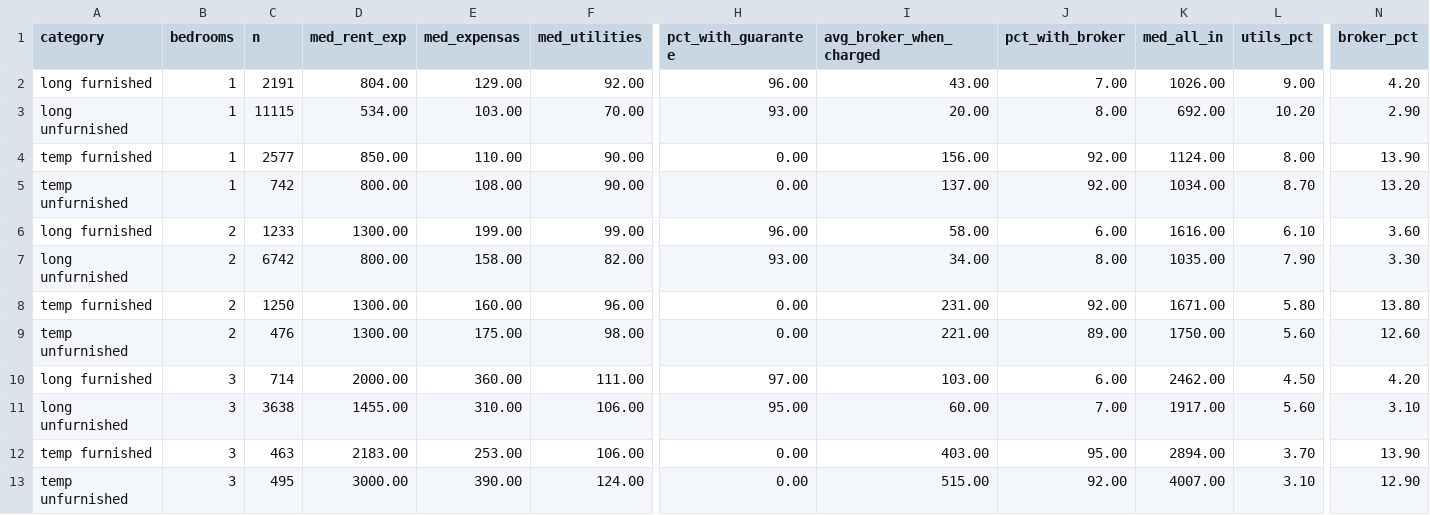
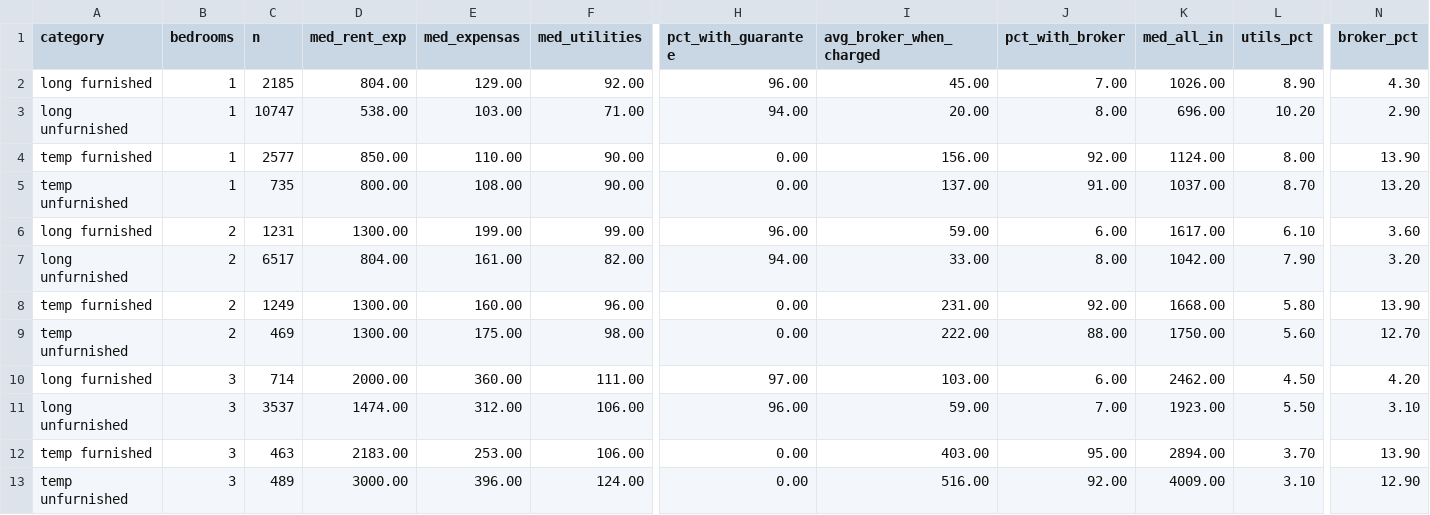
Before and after one commit to unitrank/buenos-aires-rental-market, a CSV file: data/latest/cost-breakdown.csv, drawn as a sheet; only a part is shown, gaps mark what is left out; the diff names each change by its address in the sheet, - before the commit and + after, or states it on an @@ line.

```diff
--- a/data/latest/cost-breakdown.csv
+++ b/data/latest/cost-breakdown.csv
-C2 (n): 2191
+C2 (n): 2185
-I2 (avg_broker_when_charged): 43.00
+I2 (avg_broker_when_charged): 45.00
-L2 (utils_pct): 9.00
+L2 (utils_pct): 8.90
-N2 (broker_pct): 4.20
+N2 (broker_pct): 4.30
-C3 (n): 11115
+C3 (n): 10747
-D3 (med_rent_exp): 534.00
+D3 (med_rent_exp): 538.00
-F3 (med_utilities): 70.00
+F3 (med_utilities): 71.00
-H3 (pct_with_guarantee): 93.00
+H3 (pct_with_guarantee): 94.00
-K3 (med_all_in): 692.00
+K3 (med_all_in): 696.00
-C5 (n): 742
+C5 (n): 735
-J5 (pct_with_broker): 92.00
+J5 (pct_with_broker): 91.00
-K5 (med_all_in): 1034.00
+K5 (med_all_in): 1037.00
-C6 (n): 1233
+C6 (n): 1231
-I6 (avg_broker_when_charged): 58.00
+I6 (avg_broker_when_charged): 59.00
-K6 (med_all_in): 1616.00
+K6 (med_all_in): 1617.00
-C7 (n): 6742
+C7 (n): 6517
-D7 (med_rent_exp): 800.00
+D7 (med_rent_exp): 804.00
-E7 (med_expensas): 158.00
+E7 (med_expensas): 161.00
-H7 (pct_with_guarantee): 93.00
+H7 (pct_with_guarantee): 94.00
-I7 (avg_broker_when_charged): 34.00
+I7 (avg_broker_when_charged): 33.00
-K7 (med_all_in): 1035.00
+K7 (med_all_in): 1042.00
-N7 (broker_pct): 3.30
+N7 (broker_pct): 3.20
-C8 (n): 1250
+C8 (n): 1249
-K8 (med_all_in): 1671.00
+K8 (med_all_in): 1668.00
-N8 (broker_pct): 13.80
+N8 (broker_pct): 13.90
-C9 (n): 476
+C9 (n): 469
-I9 (avg_broker_when_charged): 221.00
+I9 (avg_broker_when_charged): 222.00
-J9 (pct_with_broker): 89.00
+J9 (pct_with_broker): 88.00
-N9 (broker_pct): 12.60
+N9 (broker_pct): 12.70
-C11 (n): 3638
+C11 (n): 3537
-D11 (med_rent_exp): 1455.00
+D11 (med_rent_exp): 1474.00
-E11 (med_expensas): 310.00
+E11 (med_expensas): 312.00
-H11 (pct_with_guarantee): 95.00
+H11 (pct_with_guarantee): 96.00
-I11 (avg_broker_when_charged): 60.00
+I11 (avg_broker_when_charged): 59.00
-K11 (med_all_in): 1917.00
+K11 (med_all_in): 1923.00
-L11 (utils_pct): 5.60
+L11 (utils_pct): 5.50
-C13 (n): 495
+C13 (n): 489
-E13 (med_expensas): 390.00
+E13 (med_expensas): 396.00
-I13 (avg_broker_when_charged): 515.00
+I13 (avg_broker_when_charged): 516.00
-K13 (med_all_in): 4007.00
+K13 (med_all_in): 4009.00
```
Also changed, not shown: data/history/uaci-2026-09.csv, data/latest/by-barrio.csv, 8 other files.
